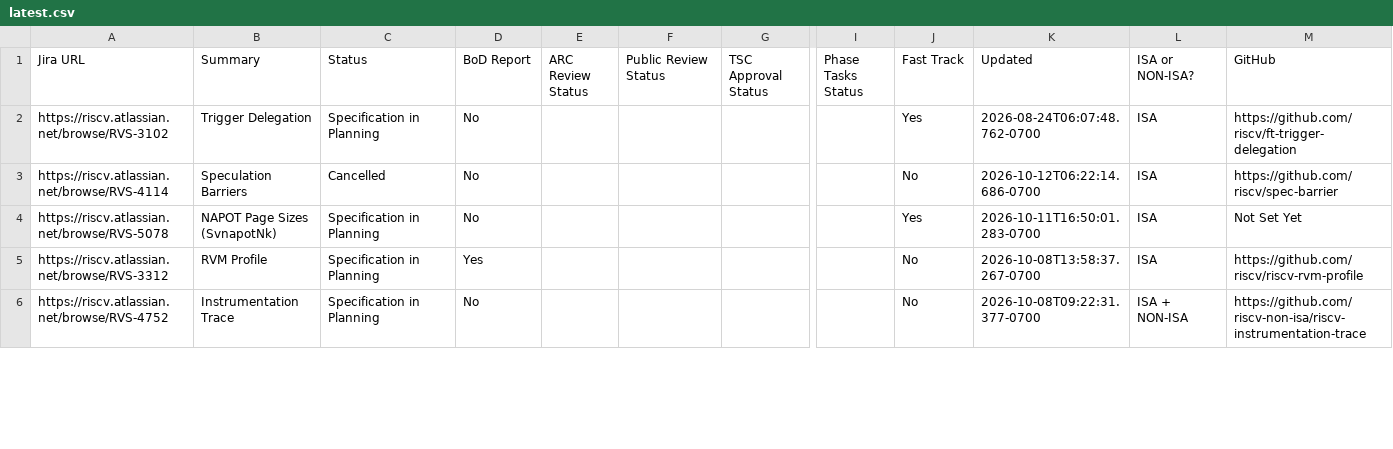
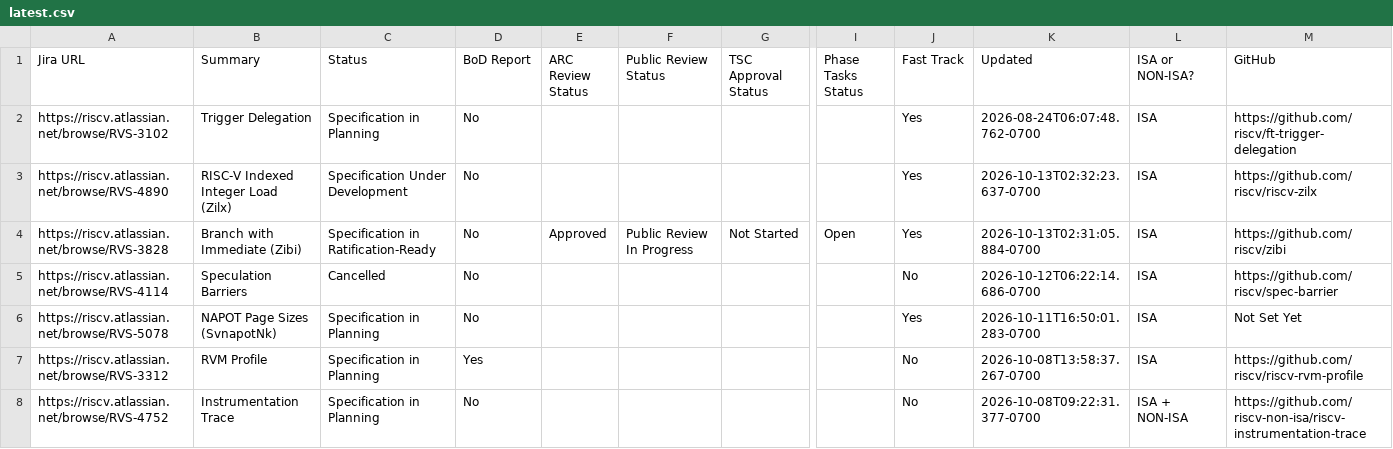
Before and after one commit to riscv/adm-spec-dashboard, a CSV file: web-ui/public/latest.csv, drawn as a sheet; only a part is shown, gaps mark what is left out; rows hold the shown columns only; the diff covers the shown part only; the diff names each change by its address in the sheet, - before the commit and + after, or states it on an @@ line.

```diff
--- a/web-ui/public/latest.csv
+++ b/web-ui/public/latest.csv
+row 3: https://riscv.atlassian.net/browse/RVS-4890 | RISC-V Indexed Integer Load (Zilx) | Specification Under Development | No |  |  |  |  | Yes | 2026-10-13T02:32:23.637-0700 | ISA | https://github.com/riscv/riscv-zilx
+row 4: https://riscv.atlassian.net/browse/RVS-3828 | Branch with Immediate (Zibi) | Specification in Ratification-Ready | No | Approved | Public Review In Progress | Not Started | Open | Yes | 2026-10-13T02:31:05.884-0700 | ISA | https://github.com/riscv/zibi
```
Also changed, not shown: 2 removed rows and 6 edited cells elsewhere in this file, 1 other file.
